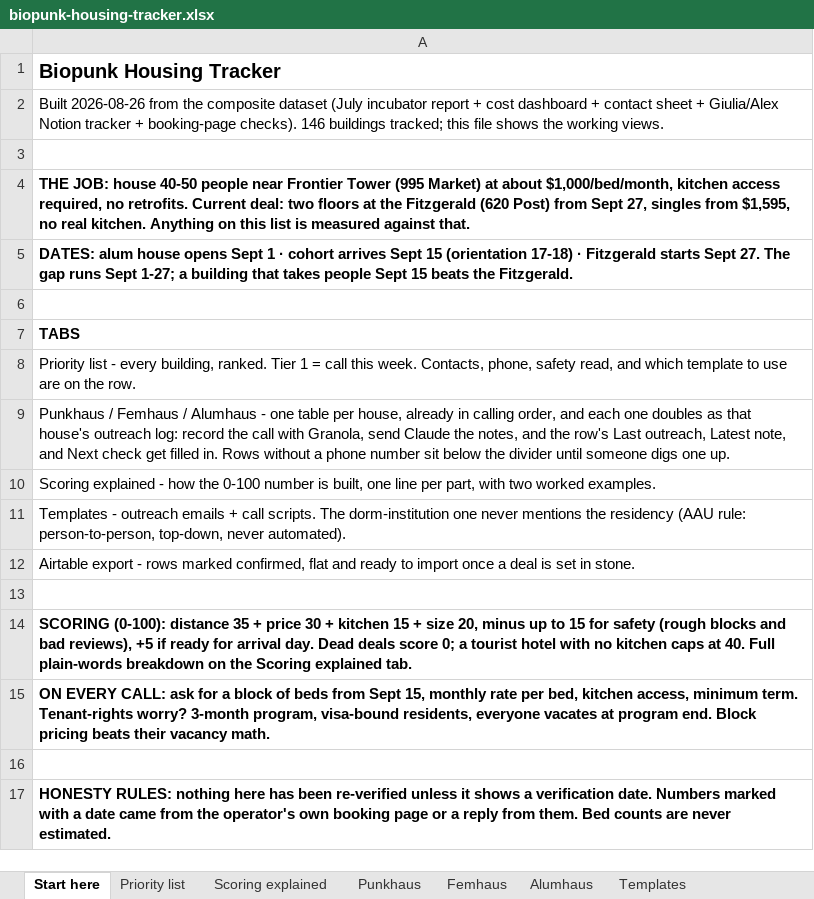
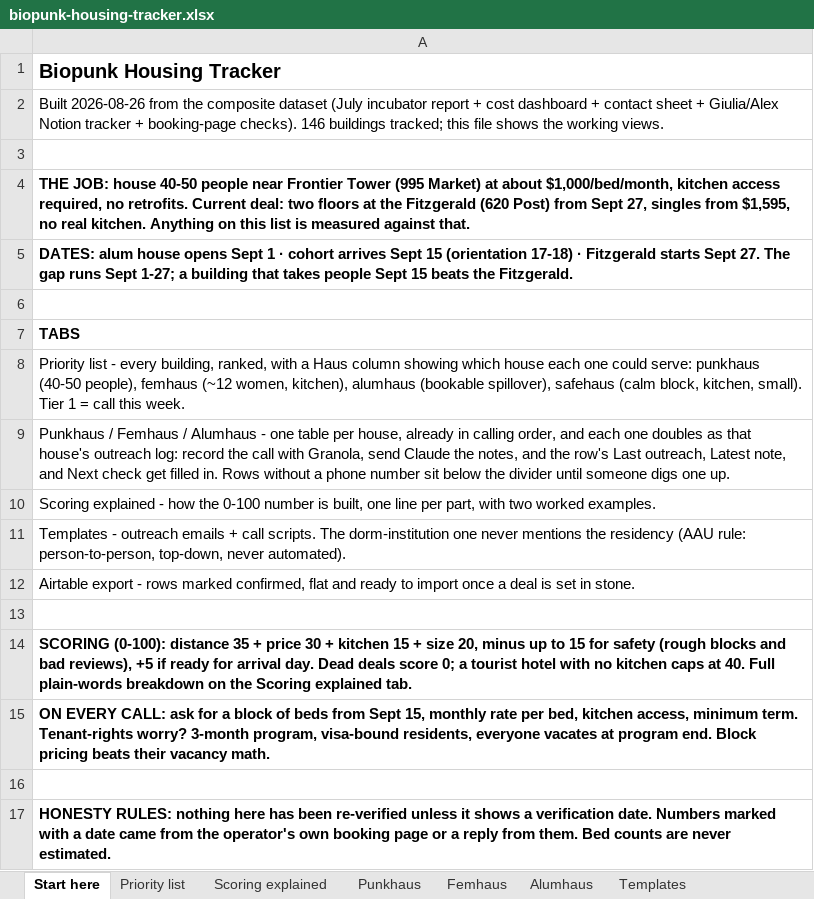
Before and after one commit to riaarora016/haus-fund-housing-network, an Excel workbook: data/exports/biopunk-housing-tracker.xlsx, sheet Start here, drawn as a sheet; values as stored, in another font and other column widths than the file's, no borders; the diff names each change by its address in the sheet, - before the commit and + after, or states it on an @@ line.

```diff
--- a/data/exports/biopunk-housing-tracker.xlsx (sheet Start here)
+++ b/data/exports/biopunk-housing-tracker.xlsx (sheet Start here)
-A8: …every building, ranked. Tier 1 = call this week. Contacts, phone, safety read, and which template to use are on the row.
+A8: …every building, ranked, with a Haus column showing which house each one could serve: punkhaus (40-50 people), femhaus (~12 women, kitchen), alumhaus (bookable spillover), safehaus (calm block, kitchen, small). Tier 1 = call this week.
```
Also changed, not shown: sheet Alumhaus, sheet Priority list, 11 other files.
